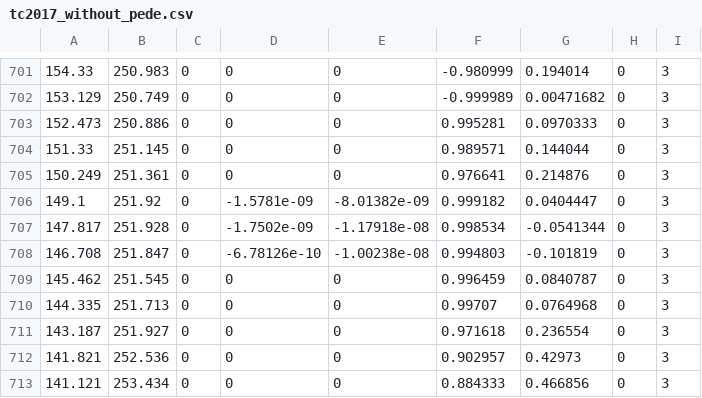
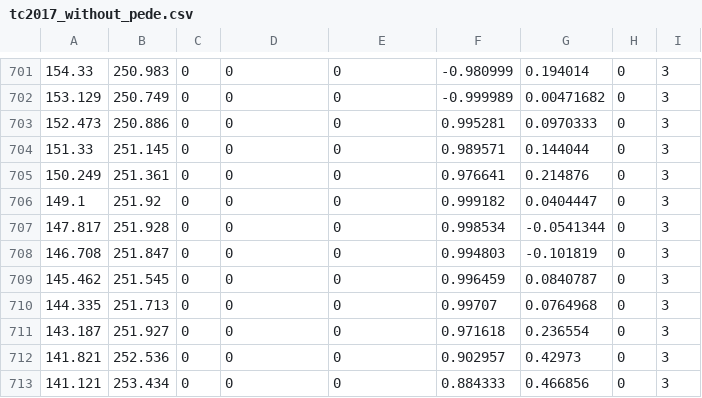
Before and after one commit to shibuya-bitvalley/tc2017_RAB, a CSV file: cirkit_waypoint_manager/cirkit_waypoint_navigator/waypoints/tc2017_without_pede.csv, drawn as a sheet; only a part is shown, gaps mark what is left out.

Commit message:
waypoint modified

```diff
--- a/cirkit_waypoint_manager/cirkit_waypoint_navigator/waypoints/tc2017_without_pede.csv
+++ b/cirkit_waypoint_manager/cirkit_waypoint_navigator/waypoints/tc2017_without_pede.csv
@@ -705,5 +705,5 @@
 150.249,251.361,0,0,0,0.976641,0.214876,0,3
-149.1,251.92,0,-1.5781e-09,-8.01382e-09,0.999182,0.0404447,0,3
-147.817,251.928,0,-1.7502e-09,-1.17918e-08,0.998534,-0.0541344,0,3
-146.708,251.847,0,-6.78126e-10,-1.00238e-08,0.994803,-0.101819,0,3
+149.1,251.92,0,0,0,0.999182,0.0404447,0,3
+147.817,251.928,0,0,0,0.998534,-0.0541344,0,3
+146.708,251.847,0,0,0,0.994803,-0.101819,0,3
 145.462,251.545,0,0,0,0.996459,0.0840787,0,3
```
